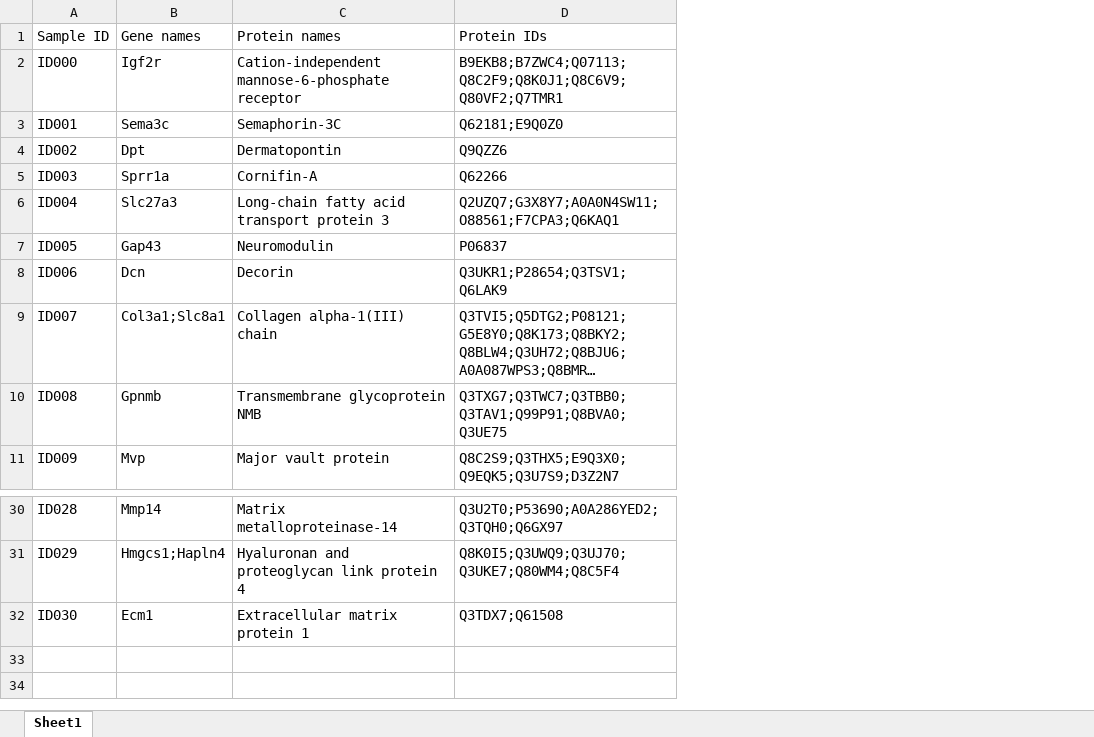
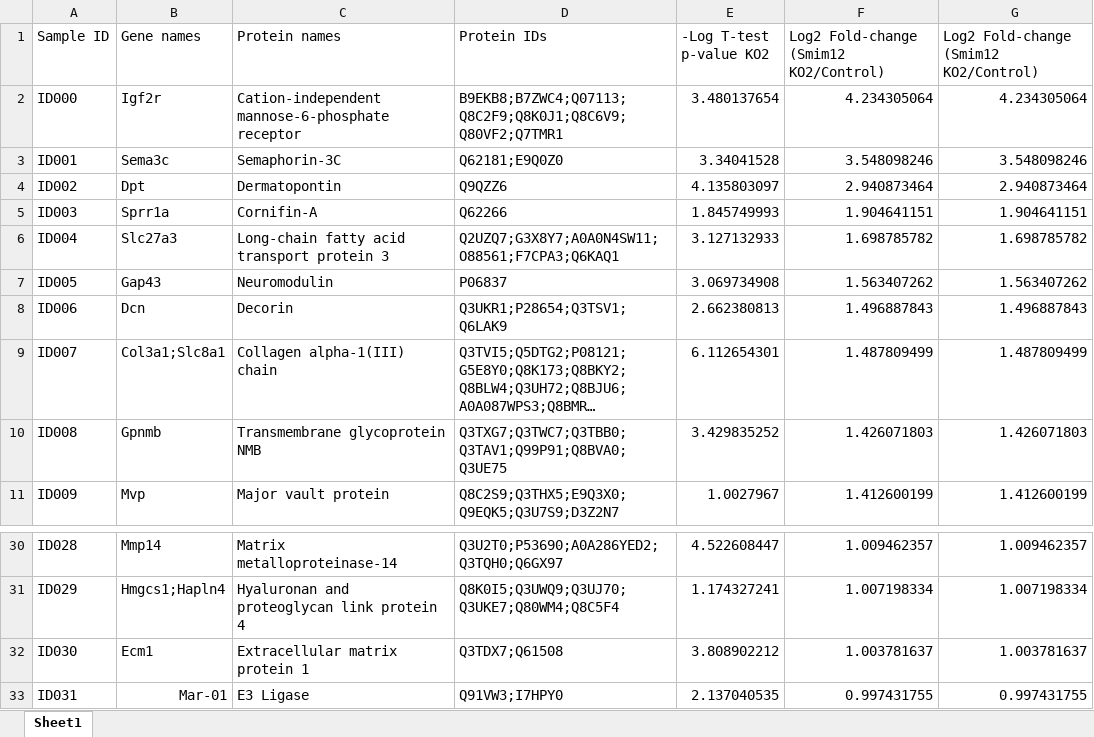
Before and after one commit to VinayaVenkat26/GSMV6907-Group1, an Excel workbook: Example data file for STREAMLIT APP.xlsx, sheet Sheet1, drawn as a sheet; only a part is shown, gaps mark what is left out; long unchanged cells end in …; values as stored, in another font and other column widths than the file's, no borders; conditional formats not drawn; the diff names each change by its address in the sheet, - before the commit and + after, or states it on an @@ line.

Commit message:
Add files via upload

```diff
--- a/Example data file for STREAMLIT APP.xlsx (sheet Sheet1)
+++ b/Example data file for STREAMLIT APP.xlsx (sheet Sheet1)
+column E (-Log T-test p-value KO2), rows 2-11: 3.480137654 | 3.34041528 | 4.135803097 | 1.845749993 | 3.127132933 | 3.069734908 | 2.662380813 | 6.112654301 | 3.429835252 | 1.0027967; rows 30-32: 4.522608447 | 1.174327241 | 3.808902212
+column F, rows 1-11: Log2 Fold-change (Smim12 KO2/Control) | 4.234305064 | 3.548098246 | 2.940873464 | 1.904641151 | 1.698785782 | 1.563407262 | 1.496887843 | 1.487809499 | 1.426071803 | 1.412600199; rows 30-32: 1.009462357 | 1.007198334 | 1.003781637
+column G, rows 1-11: Log2 Fold-change (Smim12 KO2/Control) | 4.234305064 | 3.548098246 | 2.940873464 | 1.904641151 | 1.698785782 | 1.563407262 | 1.496887843 | 1.487809499 | 1.426071803 | 1.412600199; rows 30-32: 1.009462357 | 1.007198334 | 1.003781637
+row 33: ID031 | Mar-01 | E3 Ligase | Q91VW3;I7HPY0 | 2.137040535 | 0.997431755 | 0.997431755
```
